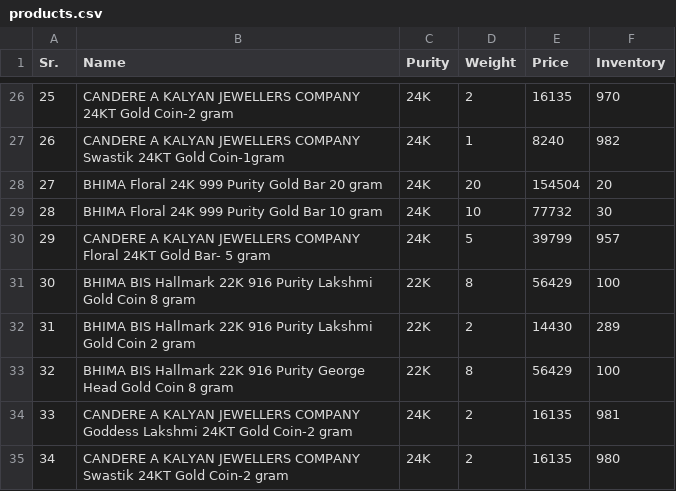
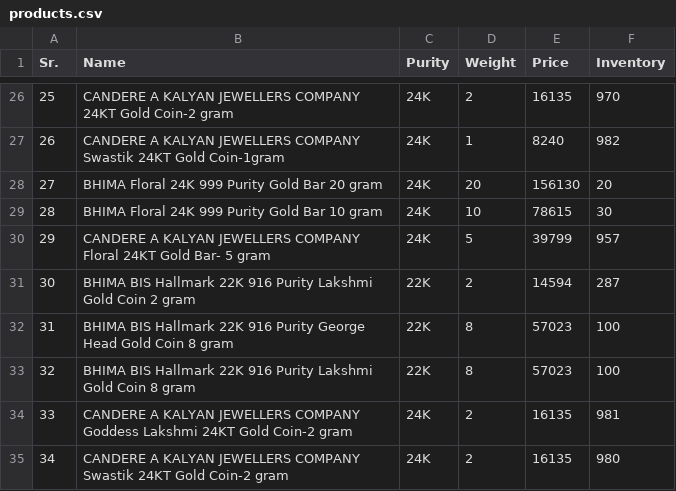
Before and after one commit to thande-zap/myntra-json, a CSV file: db/products.csv, drawn as a sheet; only a part is shown, gaps mark what is left out; the diff covers the shown part only.

```diff
--- a/db/products.csv
+++ b/db/products.csv
@@ -27,8 +27,8 @@ Sr.,Name,Purity,Weight,Price,Inventory
 26,CANDERE A KALYAN JEWELLERS COMPANY Swastik 24KT Gold Coin-1gram,24K,1,8240,982
-27,BHIMA Floral 24K 999 Purity Gold Bar 20 gram,24K,20,154504,20
-28,BHIMA Floral 24K 999 Purity Gold Bar 10 gram,24K,10,77732,30
+27,BHIMA Floral 24K 999 Purity Gold Bar 20 gram,24K,20,156130,20
+28,BHIMA Floral 24K 999 Purity Gold Bar 10 gram,24K,10,78615,30
 29,CANDERE A KALYAN JEWELLERS COMPANY Floral 24KT Gold Bar- 5 gram,24K,5,39799,957
-30,BHIMA BIS Hallmark 22K 916 Purity Lakshmi Gold Coin 8 gram,22K,8,56429,100
-31,BHIMA  BIS Hallmark 22K 916 Purity Lakshmi Gold Coin 2 gram,22K,2,14430,289
-32,BHIMA BIS Hallmark 22K 916 Purity George Head Gold Coin 8 gram,22K,8,56429,100
+30,BHIMA  BIS Hallmark 22K 916 Purity Lakshmi Gold Coin 2 gram,22K,2,14594,287
+31,BHIMA BIS Hallmark 22K 916 Purity George Head Gold Coin 8 gram,22K,8,57023,100
+32,BHIMA BIS Hallmark 22K 916 Purity Lakshmi Gold Coin 8 gram,22K,8,57023,100
 33,CANDERE A KALYAN JEWELLERS COMPANY Goddess Lakshmi 24KT Gold Coin-2 gram,24K,2,16135,981
```
Also changed, not shown: 65 edited cells elsewhere in this file, 4 other files.
